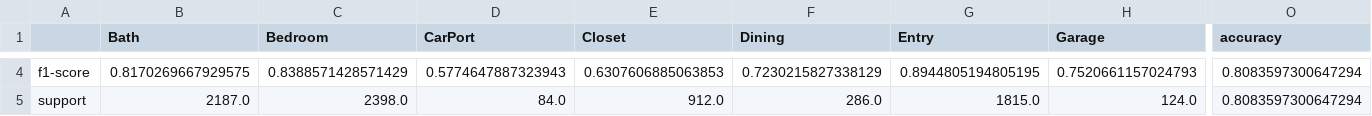
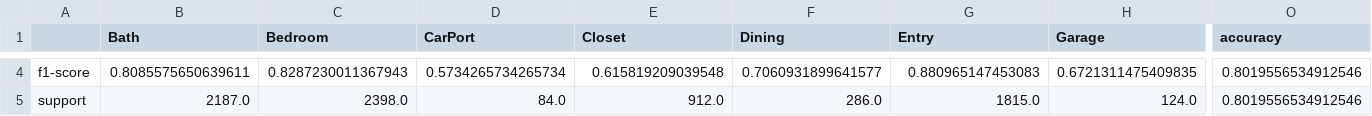
Before and after one commit to cltarchitecture/2021-spring-studio-lab, a CSV file: CSV/RndmFrst_Tier1C_classificationReport.csv, drawn as a sheet; only a part is shown, gaps mark what is left out; the diff covers the shown part only; the diff names each change by its address in the sheet, - before the commit and + after, or states it on an @@ line.

Commit message:
Rndm Frst file recovered

```diff
--- a/CSV/RndmFrst_Tier1C_classificationReport.csv
+++ b/CSV/RndmFrst_Tier1C_classificationReport.csv
-B4 (Bath): 0.8170269667929575
+B4 (Bath): 0.8085575650639611
-C4 (Bedroom): 0.8388571428571429
+C4 (Bedroom): 0.8287230011367943
-D4 (CarPort): 0.5774647887323943
+D4 (CarPort): 0.5734265734265734
-E4 (Closet): 0.6307606885063853
+E4 (Closet): 0.615819209039548
-F4 (Dining): 0.7230215827338129
+F4 (Dining): 0.7060931899641577
-G4 (Entry): 0.8944805194805195
+G4 (Entry): 0.880965147453083
-H4 (Garage): 0.7520661157024793
+H4 (Garage): 0.6721311475409835
-O4:O5 (accuracy): 0.8083597300647294
+O4:O5 (accuracy): 0.8019556534912546
```
Also changed, not shown: 38 edited cells elsewhere in this file, 2 other files.
